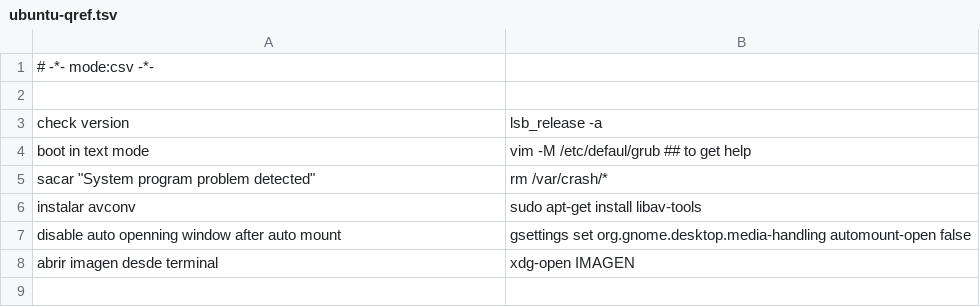
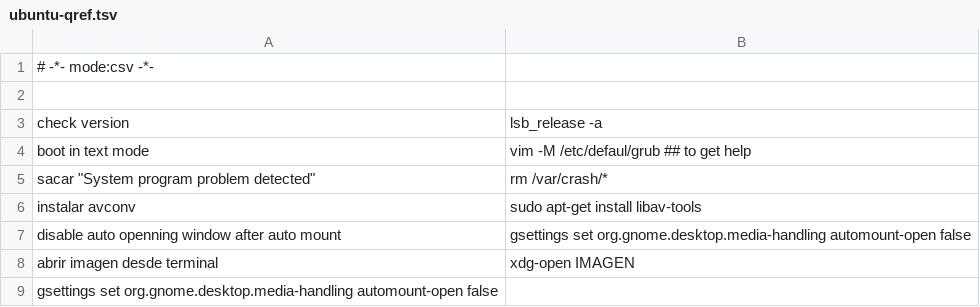
Before and after one commit to n-sm/qrs, a TSV file: ubuntu/ubuntu-qref.tsv, drawn as a sheet.

```diff
--- a/ubuntu/ubuntu-qref.tsv
+++ b/ubuntu/ubuntu-qref.tsv
@@ -8 +8,2 @@ disable auto openning window after auto mount	gsettings set org.gnome.desktop.me
 abrir imagen desde terminal	xdg-open IMAGEN
+gsettings set org.gnome.desktop.media-handling automount-open false
```
Also changed, not shown: awk/awk-qref.tsv, 45 other files.
